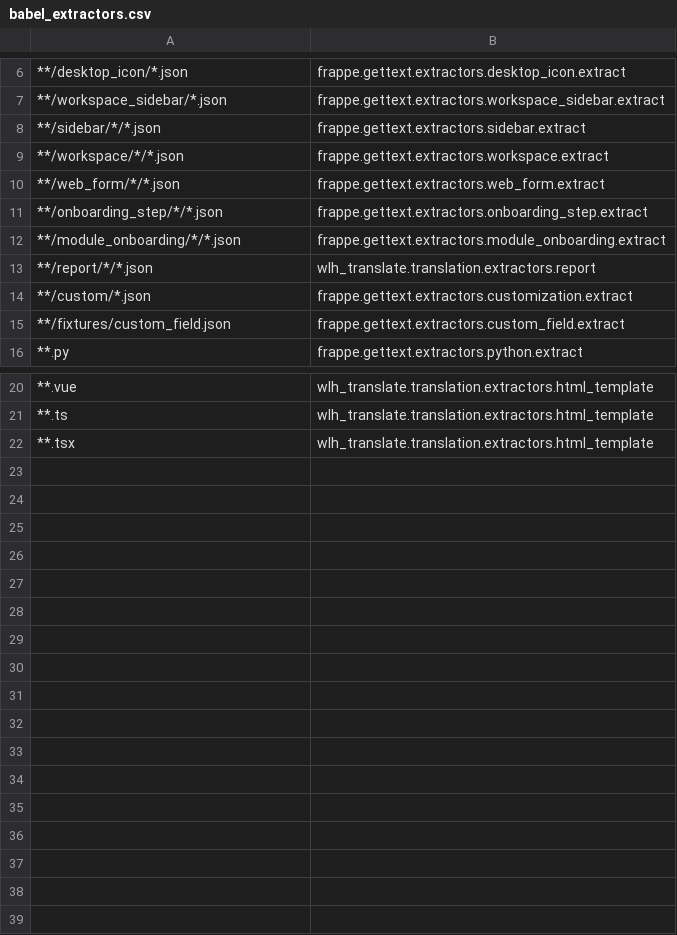
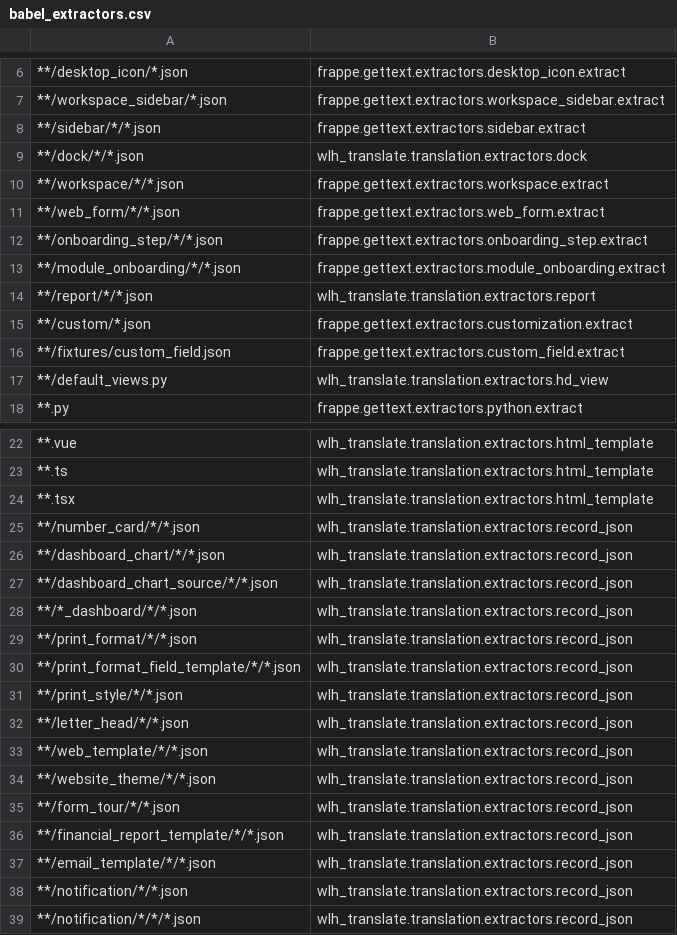
Before and after one commit to 0409linxiansheng/yyj-translate, a CSV file: babel_extractors.csv, drawn as a sheet; only a part is shown, gaps mark what is left out; the diff names each change by its address in the sheet, - before the commit and + after, or states it on an @@ line.

Commit message:
feat(extract): 扩展词条扫描范围，并让停靠栏条目名可翻译
- extractors.py 增加三类提取器：dock（停靠栏/排列编辑器条目名）、record_json
  （随 app 安装的数据记录 JSON：仪表盘、图表、打印格式、信头、网页模板、通知等）、
  hd_view（default_views.py 里的视图标签）；babel_extractors.csv 补上对应匹配规则。
- hooks.py 挂上 public/js/dock_label.js，让停靠栏条目名走一次 __()，否则它们直接显示
  dock 记录里存的英文模块名。
- 重新生成 locale/main.pot 与 zh.po（扫描范围扩大后的全量词条）。

```diff
--- a/babel_extractors.csv
+++ b/babel_extractors.csv
+row 9: **/dock/*/*.json | wlh_translate.translation.extractors.dock
+row 17: **/default_views.py | wlh_translate.translation.extractors.hd_view
+row 25: **/number_card/*/*.json | wlh_translate.translation.extractors.record_json
+row 26: **/dashboard_chart/*/*.json | wlh_translate.translation.extractors.record_json
+row 27: **/dashboard_chart_source/*/*.json | wlh_translate.translation.extractors.record_json
+row 28: **/*_dashboard/*/*.json | wlh_translate.translation.extractors.record_json
+row 29: **/print_format/*/*.json | wlh_translate.translation.extractors.record_json
+row 30: **/print_format_field_template/*/*.json | wlh_translate.translation.extractors.record_json
+row 31: **/print_style/*/*.json | wlh_translate.translation.extractors.record_json
+row 32: **/letter_head/*/*.json | wlh_translate.translation.extractors.record_json
+row 33: **/web_template/*/*.json | wlh_translate.translation.extractors.record_json
+row 34: **/website_theme/*/*.json | wlh_translate.translation.extractors.record_json
+row 35: **/form_tour/*/*.json | wlh_translate.translation.extractors.record_json
+row 36: **/financial_report_template/*/*.json | wlh_translate.translation.extractors.record_json
+row 37: **/email_template/*/*.json | wlh_translate.translation.extractors.record_json
+row 38: **/notification/*/*.json | wlh_translate.translation.extractors.record_json
+row 39: **/notification/*/*/*.json | wlh_translate.translation.extractors.record_json
```
Also changed, not shown: 6 other files.
